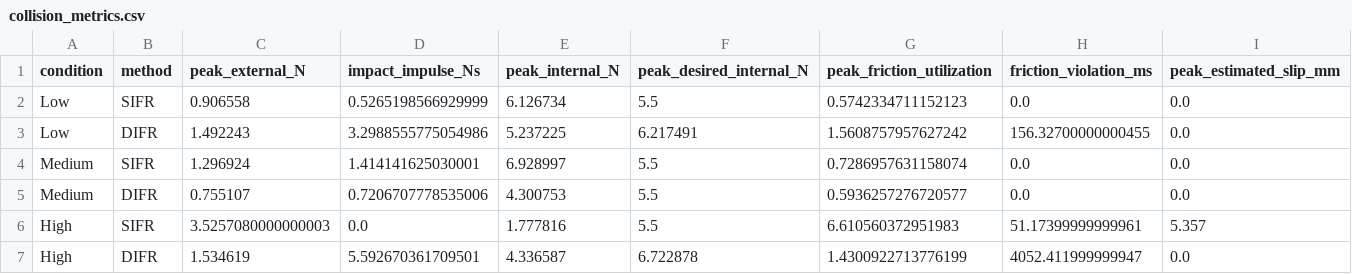
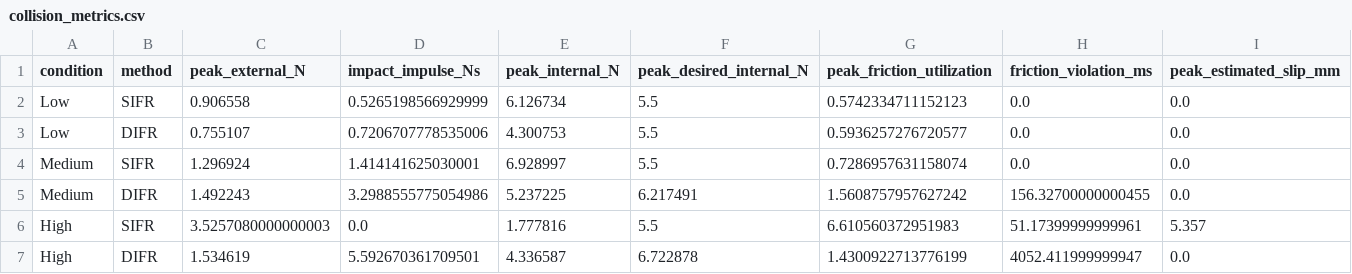
Before and after one commit to feekname/dual_arm_experiment_temp, a CSV file: unitree_develop/data/tase_collision_figures/collision_metrics.csv, drawn as a sheet; only a part is shown; removed rows and columns are numbered as before the commit, all else as after; rows hold the shown columns only; the diff names each change by its address in the sheet, - before the commit and + after, or states it on an @@ line.

Commit message:
data

```diff
--- a/unitree_develop/data/tase_collision_figures/collision_metrics.csv
+++ b/unitree_develop/data/tase_collision_figures/collision_metrics.csv
-row 3: Low | DIFR | 1.492243 | 3.2988555775054986 | 5.237225 | 6.217491 | 1.5608757957627242 | 156.32700000000455 | 0.0
+row 3: Low | DIFR | 0.755107 | 0.7206707778535006 | 4.300753 | 5.5 | 0.5936257276720577 | 0.0 | 0.0
-row 5: Medium | DIFR | 0.755107 | 0.7206707778535006 | 4.300753 | 5.5 | 0.5936257276720577 | 0.0 | 0.0
+row 5: Medium | DIFR | 1.492243 | 3.2988555775054986 | 5.237225 | 6.217491 | 1.5608757957627242 | 156.32700000000455 | 0.0
```
Also changed, not shown: 8 other files.
